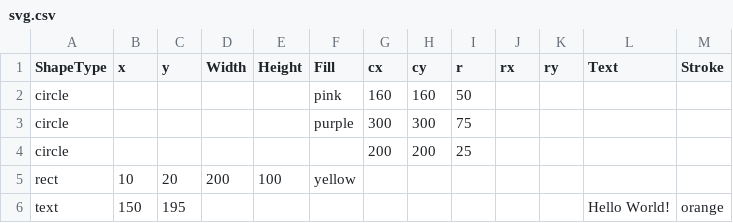
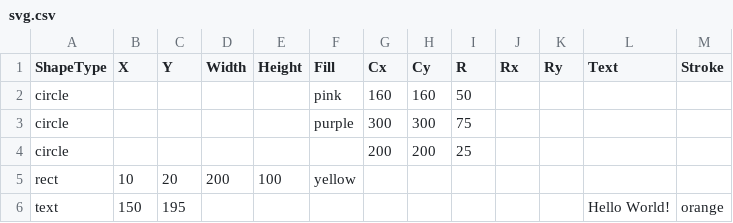
Before and after one commit to teganstorm/F21DV-lab1, a CSV file: svg.csv, drawn as a sheet.

Commit message:
Update svg.csv

```diff
--- a/svg.csv
+++ b/svg.csv
@@ -1,2 +1,2 @@
-ShapeType, x, y, Width, Height, Fill, cx, cy,r, rx, ry, Text, Stroke
+ShapeType,X,Y,Width,Height,Fill,Cx,Cy,R,Rx,Ry,Text,Stroke
 "circle", , , , , "pink", 160, 160, 50, , , ,
```
